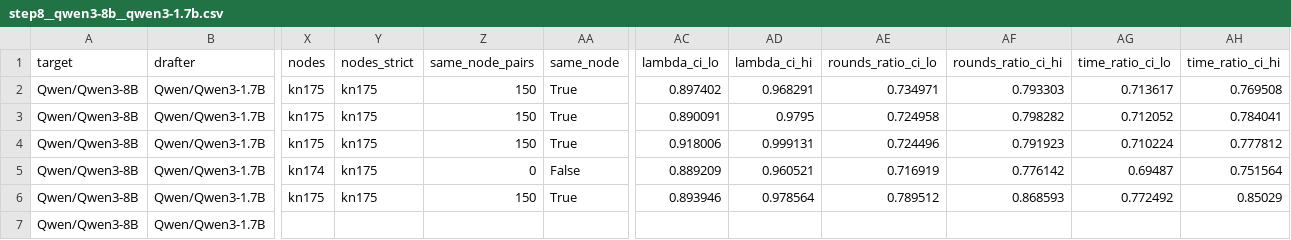
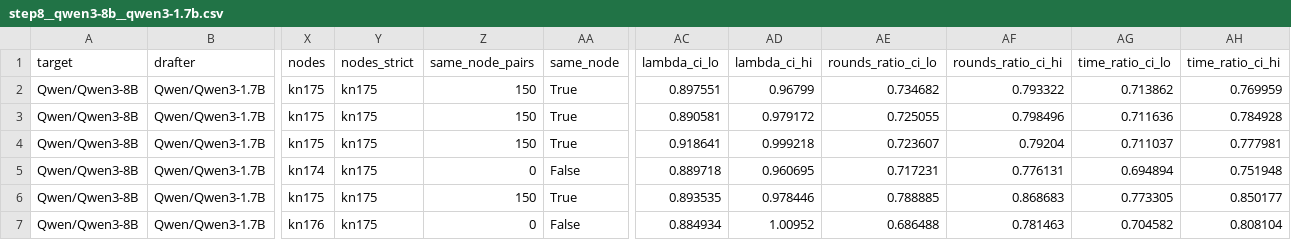
Before and after one commit to billxby/lossy-token-eff, a CSV file: campaign/addendum/tables/step8__qwen3-8b__qwen3-1.7b.csv, drawn as a sheet; only a part is shown, gaps mark what is left out; removed rows and columns are numbered as before the commit, all else as after; rows hold the shown columns only; the diff covers the shown part only; the diff names each change by its address in the sheet, - before the commit and + after, or states it on an @@ line.

```diff
--- a/campaign/addendum/tables/step8__qwen3-8b__qwen3-1.7b.csv
+++ b/campaign/addendum/tables/step8__qwen3-8b__qwen3-1.7b.csv
-AC2 (lambda_ci_lo): 0.897402
+AC2 (lambda_ci_lo): 0.897551
-AD2 (lambda_ci_hi): 0.968291
+AD2 (lambda_ci_hi): 0.96799
-AE2 (rounds_ratio_ci_lo): 0.734971
+AE2 (rounds_ratio_ci_lo): 0.734682
-AF2 (rounds_ratio_ci_hi): 0.793303
+AF2 (rounds_ratio_ci_hi): 0.793322
-AG2 (time_ratio_ci_lo): 0.713617
+AG2 (time_ratio_ci_lo): 0.713862
-AH2 (time_ratio_ci_hi): 0.769508
+AH2 (time_ratio_ci_hi): 0.769959
-AC3 (lambda_ci_lo): 0.890091
+AC3 (lambda_ci_lo): 0.890581
-AD3 (lambda_ci_hi): 0.9795
+AD3 (lambda_ci_hi): 0.979172
-AE3 (rounds_ratio_ci_lo): 0.724958
+AE3 (rounds_ratio_ci_lo): 0.725055
-AF3 (rounds_ratio_ci_hi): 0.798282
+AF3 (rounds_ratio_ci_hi): 0.798496
-AG3 (time_ratio_ci_lo): 0.712052
+AG3 (time_ratio_ci_lo): 0.711636
-AH3 (time_ratio_ci_hi): 0.784041
+AH3 (time_ratio_ci_hi): 0.784928
-AC4 (lambda_ci_lo): 0.918006
+AC4 (lambda_ci_lo): 0.918641
-AD4 (lambda_ci_hi): 0.999131
+AD4 (lambda_ci_hi): 0.999218
-AE4 (rounds_ratio_ci_lo): 0.724496
+AE4 (rounds_ratio_ci_lo): 0.723607
-AF4 (rounds_ratio_ci_hi): 0.791923
+AF4 (rounds_ratio_ci_hi): 0.79204
-AG4 (time_ratio_ci_lo): 0.710224
+AG4 (time_ratio_ci_lo): 0.711037
-AH4 (time_ratio_ci_hi): 0.777812
+AH4 (time_ratio_ci_hi): 0.777981
-AC5 (lambda_ci_lo): 0.889209
+AC5 (lambda_ci_lo): 0.889718
-AD5 (lambda_ci_hi): 0.960521
+AD5 (lambda_ci_hi): 0.960695
-AE5 (rounds_ratio_ci_lo): 0.716919
+AE5 (rounds_ratio_ci_lo): 0.717231
-AF5 (rounds_ratio_ci_hi): 0.776142
+AF5 (rounds_ratio_ci_hi): 0.776131
-AG5 (time_ratio_ci_lo): 0.69487
+AG5 (time_ratio_ci_lo): 0.694894
-AH5 (time_ratio_ci_hi): 0.751564
+AH5 (time_ratio_ci_hi): 0.751948
-AC6 (lambda_ci_lo): 0.893946
+AC6 (lambda_ci_lo): 0.893535
-AD6 (lambda_ci_hi): 0.978564
+AD6 (lambda_ci_hi): 0.978446
-AE6 (rounds_ratio_ci_lo): 0.789512
+AE6 (rounds_ratio_ci_lo): 0.788885
-AF6 (rounds_ratio_ci_hi): 0.868593
+AF6 (rounds_ratio_ci_hi): 0.868683
-AG6 (time_ratio_ci_lo): 0.772492
+AG6 (time_ratio_ci_lo): 0.773305
-AH6 (time_ratio_ci_hi): 0.85029
+AH6 (time_ratio_ci_hi): 0.850177
-row 7: Qwen/Qwen3-8B | Qwen/Qwen3-1.7B
+row 7: Qwen/Qwen3-8B | Qwen/Qwen3-1.7B | kn176 | kn175 | 0 | False | 0.884934 | 1.00952 | 0.686488 | 0.781463 | 0.704582 | 0.808104
```
Also changed, not shown: 24 edited cells elsewhere in this file, campaign/addendum/step8/manifest.csv, campaign/addendum/tables/step8__gpt-oss-20b__rh-eagle3.csv, 15 other files.
